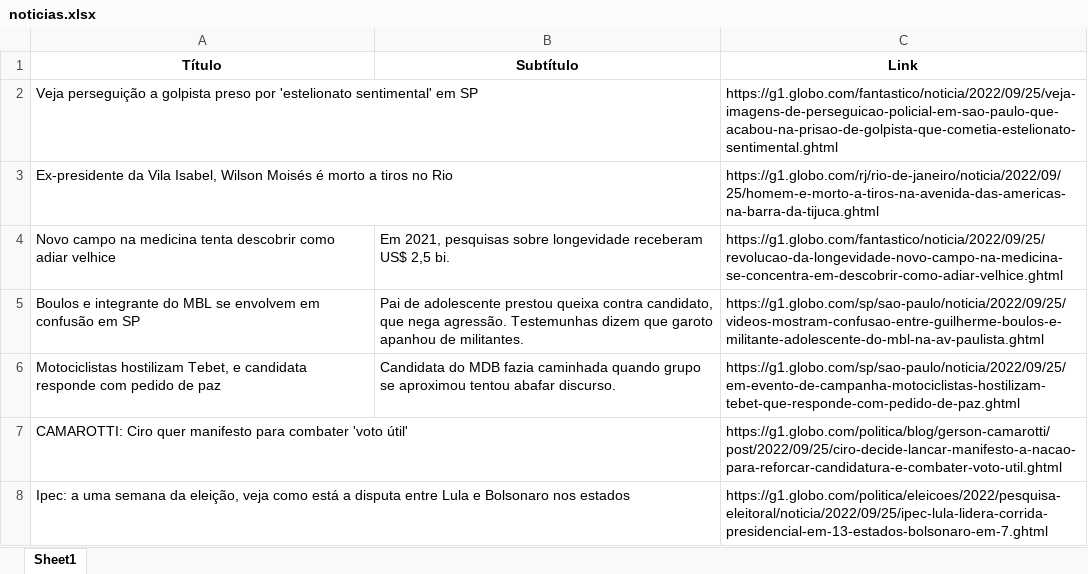
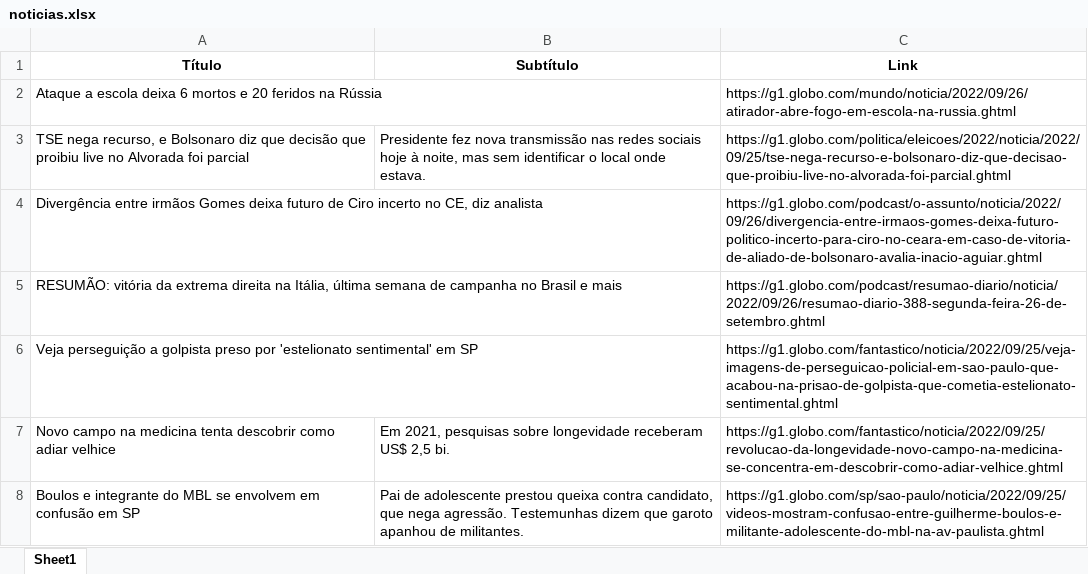
Before and after one commit to guiworldtv2/testeando-publico, an Excel workbook: noticias.xlsx, sheet Sheet1, drawn as a sheet; values as stored, in another font and other column widths than the file's, no borders; removed rows and columns are numbered as before the commit, all else as after; the diff names each change by its address in the sheet, - before the commit and + after, or states it on an @@ line.

```diff
--- a/noticias.xlsx (sheet Sheet1)
+++ b/noticias.xlsx (sheet Sheet1)
+row 2: Ataque a escola deixa 6 mortos e 20 feridos na Rússia |  | https://g1.globo.com/mundo/noticia/2022/09/26/atirador-abre-fogo-em-escola-na-russia.ghtml
+row 3: TSE nega recurso, e Bolsonaro diz que decisão que proibiu live no Alvorada foi parcial | Presidente fez nova transmissão nas redes sociais hoje à noite, mas sem identificar o local onde estava. | https://g1.globo.com/politica/eleicoes/2022/noticia/2022/09/25/tse-nega-recurso-e-bolsonaro-diz-que-decisao-que-proibiu-live-no-alvorada-foi-parcial.ghtml
+row 4: Divergência entre irmãos Gomes deixa futuro de Ciro incerto no CE, diz analista |  | https://g1.globo.com/podcast/o-assunto/noticia/2022/09/26/divergencia-entre-irmaos-gomes-deixa-futuro-politico-incerto-para-ciro-no-ceara-em-caso-de-vitoria-de-aliado-de-bolsonaro-avalia-inacio-aguiar.ghtml
+row 5: RESUMÃO: vitória da extrema direita na Itália, última semana de campanha no Brasil e mais |  | https://g1.globo.com/podcast/resumao-diario/noticia/2022/09/26/resumao-diario-388-segunda-feira-26-de-setembro.ghtml
-row 3: Ex-presidente da Vila Isabel, Wilson Moisés é morto a tiros no Rio |  | https://g1.globo.com/rj/rio-de-janeiro/noticia/2022/09/25/homem-e-morto-a-tiros-na-avenida-das-americas-na-barra-da-tijuca.ghtml
-row 6: Motociclistas hostilizam Tebet, e candidata responde com pedido de paz | Candidata do MDB fazia caminhada quando grupo se aproximou tentou abafar discurso. | https://g1.globo.com/sp/sao-paulo/noticia/2022/09/25/em-evento-de-campanha-motociclistas-hostilizam-tebet-que-responde-com-pedido-de-paz.ghtml
-row 7: CAMAROTTI: Ciro quer manifesto para combater 'voto útil' |  | https://g1.globo.com/politica/blog/gerson-camarotti/post/2022/09/25/ciro-decide-lancar-manifesto-a-nacao-para-reforcar-candidatura-e-combater-voto-util.ghtml
-row 8: Ipec: a uma semana da eleição, veja como está a disputa entre Lula e Bolsonaro nos estados |  | https://g1.globo.com/politica/eleicoes/2022/pesquisa-eleitoral/noticia/2022/09/25/ipec-lula-lidera-corrida-presidencial-em-13-estados-bolsonaro-em-7.ghtml
```
